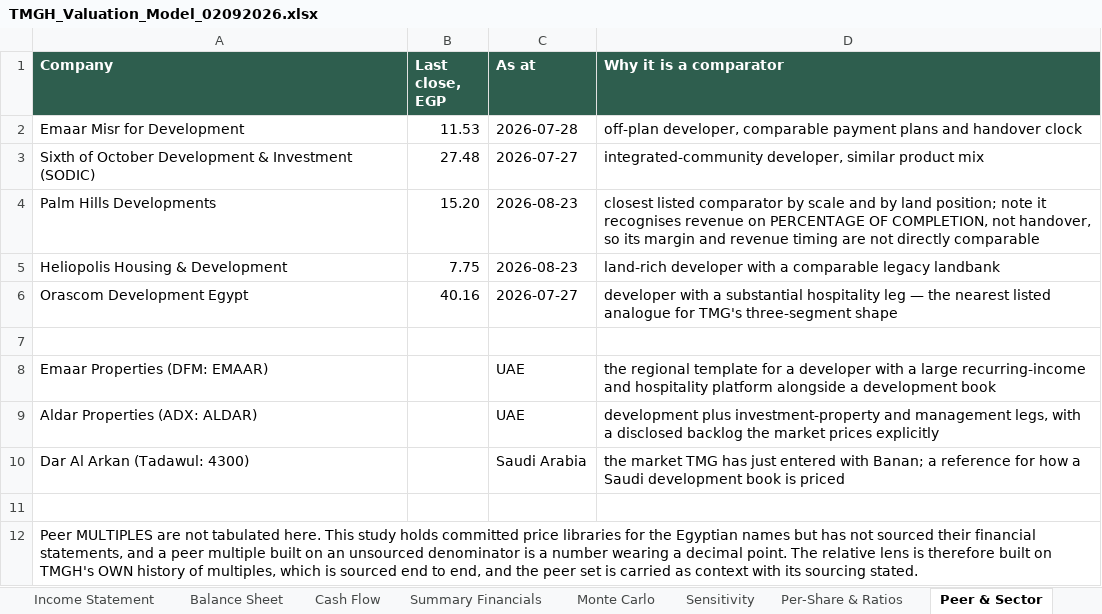
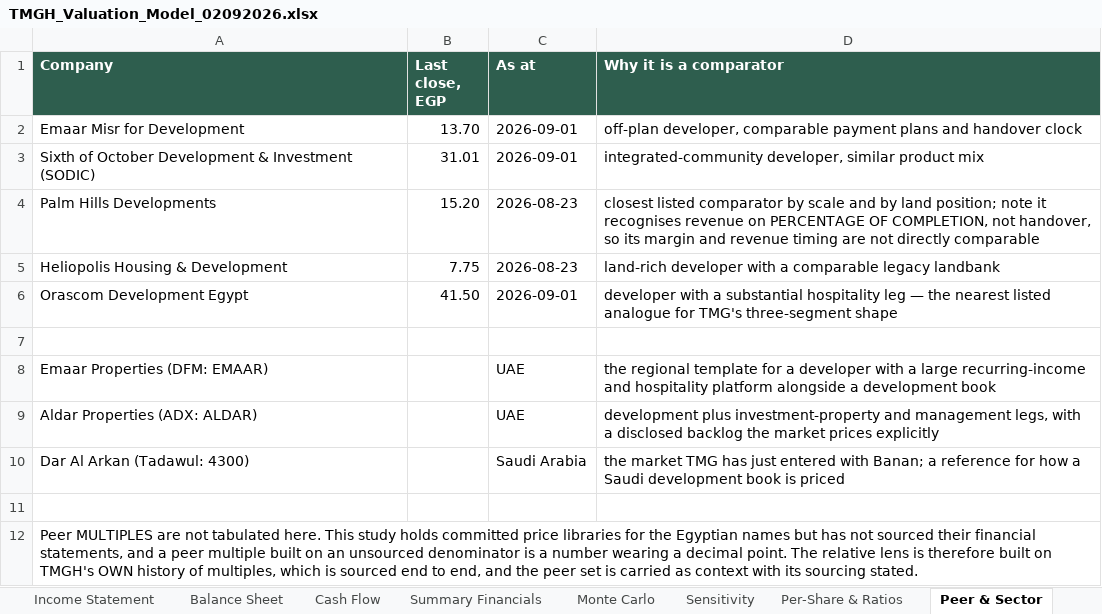
Before and after one commit to sherifomarsaleh/testahil, an Excel workbook: engine/tmgh_study/TMGH_Valuation_Model_02092026.xlsx, sheet Peer & Sector, drawn as a sheet; values as stored, in another font and other column widths than the file's, no borders; the diff names each change by its address in the sheet, - before the commit and + after, or states it on an @@ line.

```diff
--- a/engine/tmgh_study/TMGH_Valuation_Model_02092026.xlsx (sheet Peer & Sector)
+++ b/engine/tmgh_study/TMGH_Valuation_Model_02092026.xlsx (sheet Peer & Sector)
-B2 (Last close, EGP): 11.53
+B2 (Last close, EGP): 13.70
-C2 (As at): 2026-07-28
+C2 (As at): 2026-09-01
-B3 (Last close, EGP): 27.48
+B3 (Last close, EGP): 31.01
-C3 (As at): 2026-07-27
+C3 (As at): 2026-09-01
-B6 (Last close, EGP): 40.16
+B6 (Last close, EGP): 41.50
-C6 (As at): 2026-07-27
+C6 (As at): 2026-09-01
```
Also changed, not shown: 9 other files.
